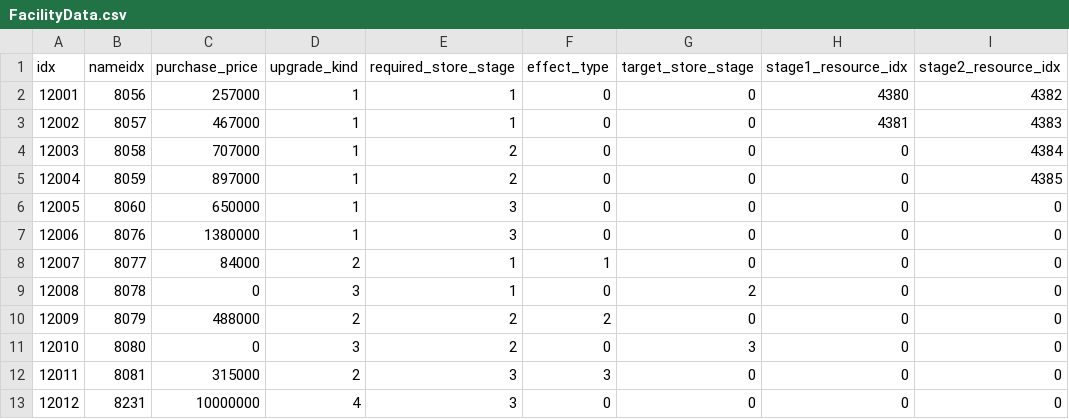
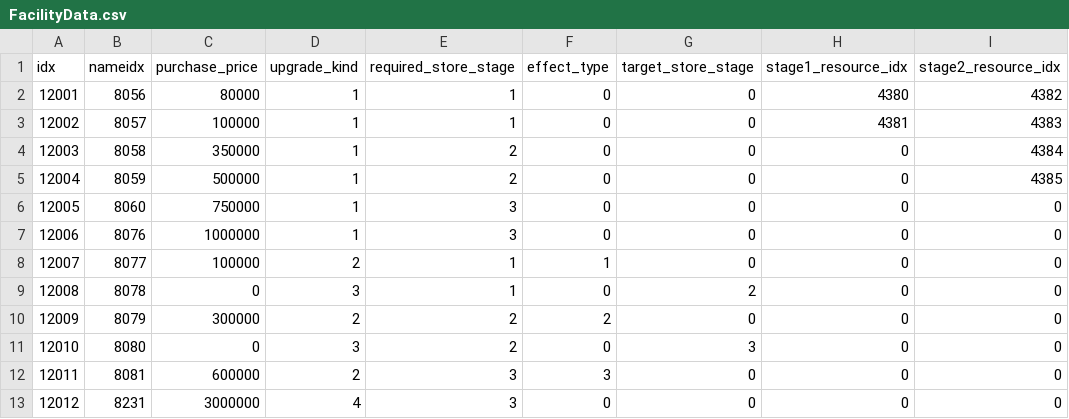
Before and after one commit to AripyKSU/Cashier, a CSV file: Assets/Datas/FacilityData.csv, drawn as a sheet; only a part is shown; the diff names each change by its address in the sheet, - before the commit and + after, or states it on an @@ line.

```diff
--- a/Assets/Datas/FacilityData.csv
+++ b/Assets/Datas/FacilityData.csv
-C2 (purchase_price): 257000
+C2 (purchase_price): 80000
-C3 (purchase_price): 467000
+C3 (purchase_price): 100000
-C4 (purchase_price): 707000
+C4 (purchase_price): 350000
-C5 (purchase_price): 897000
+C5 (purchase_price): 500000
-C6 (purchase_price): 650000
+C6 (purchase_price): 750000
-C7 (purchase_price): 1380000
+C7 (purchase_price): 1000000
-C8 (purchase_price): 84000
+C8 (purchase_price): 100000
-C10 (purchase_price): 488000
+C10 (purchase_price): 300000
-C12 (purchase_price): 315000
+C12 (purchase_price): 600000
-C13 (purchase_price): 10000000
+C13 (purchase_price): 3000000
```
Also changed, not shown: Assets/Datas/Customer/ProductData.csv, Assets/Datas/InspectorEventData.csv, 37 other files.
